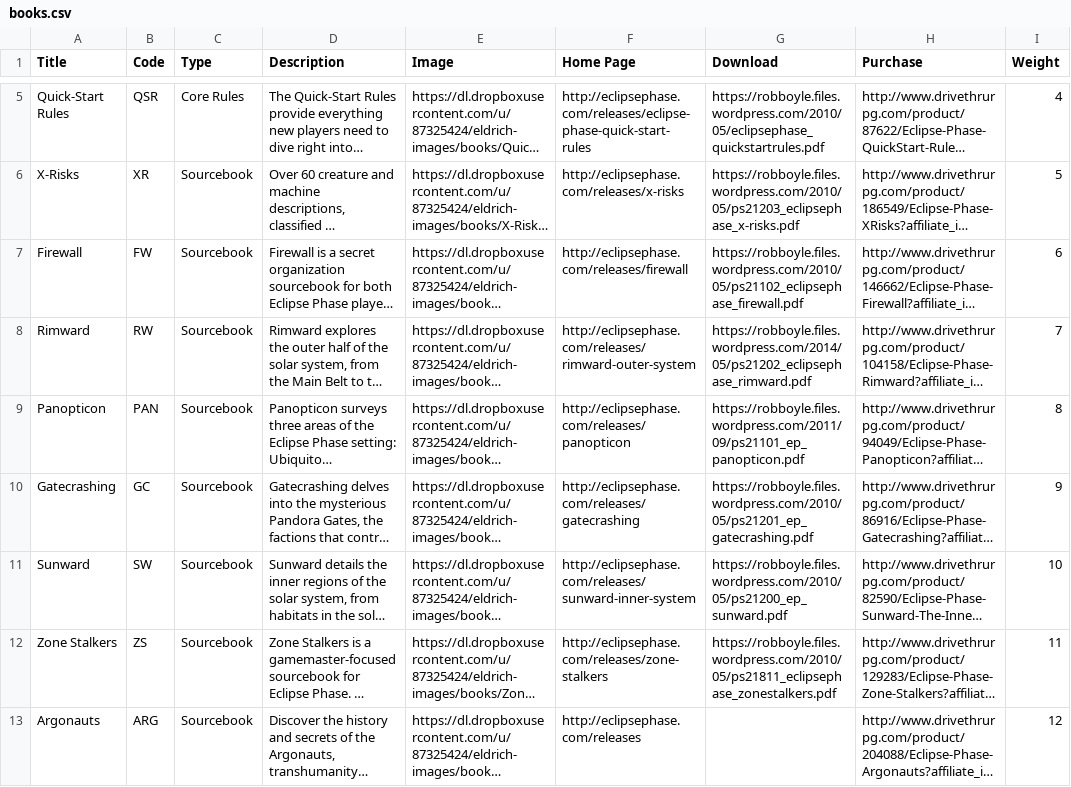
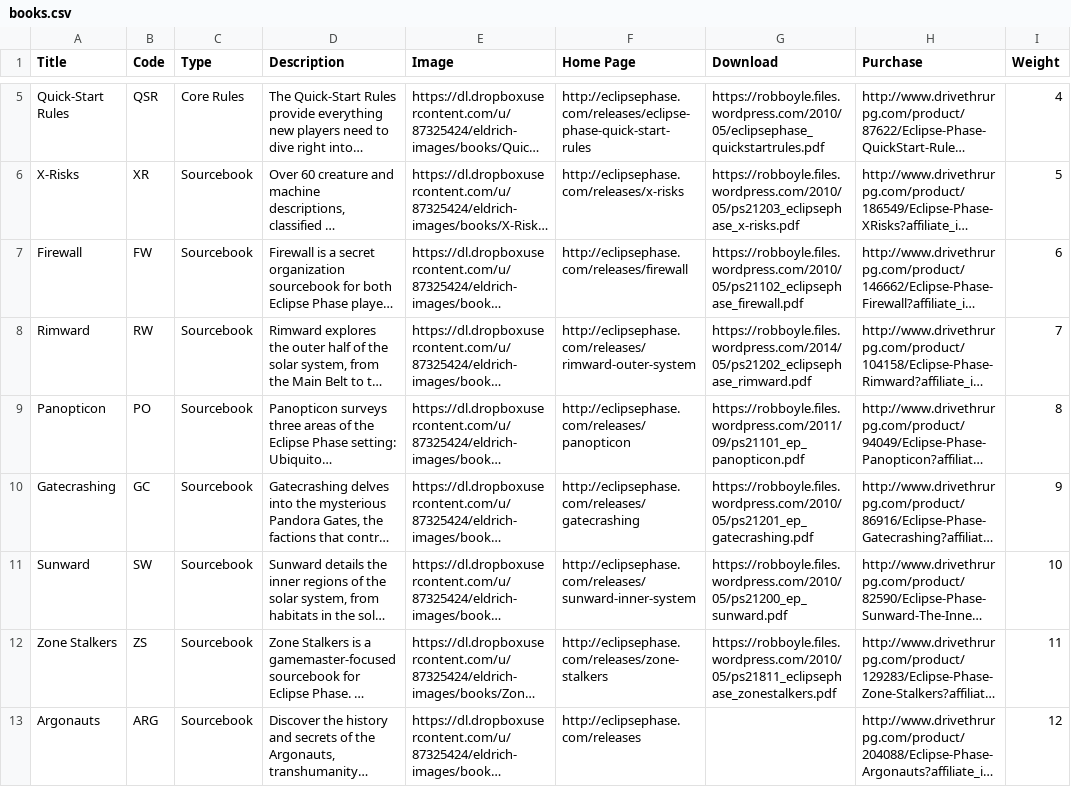
Before and after one commit to nerdhaus/eldrich, a CSV file: web/modules/custom/ep_import/data/books.csv, drawn as a sheet; only a part is shown, gaps mark what is left out; long unchanged cells end in …; the diff names each change by its address in the sheet, - before the commit and + after, or states it on an @@ line.

```diff
--- a/web/modules/custom/ep_import/data/books.csv
+++ b/web/modules/custom/ep_import/data/books.csv
-B9 (Code): PAN
+B9 (Code): PO
```
Also changed, not shown: web/modules/custom/ep_import/data/traits.csv, 1 other file.
